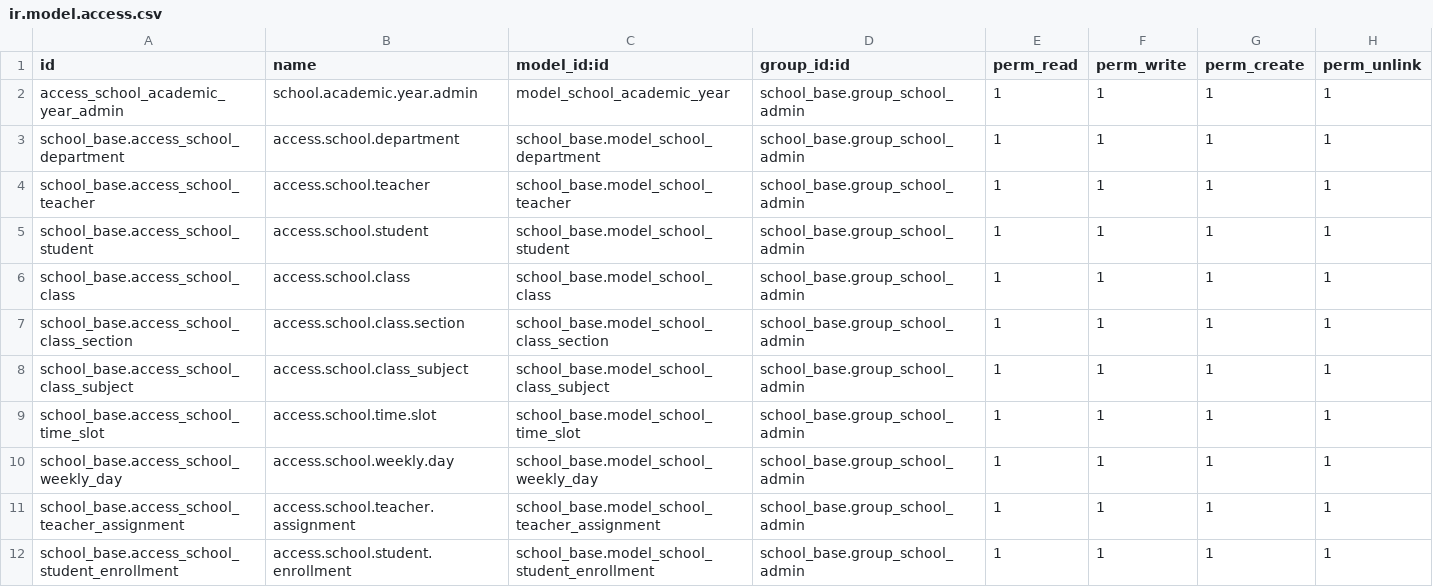
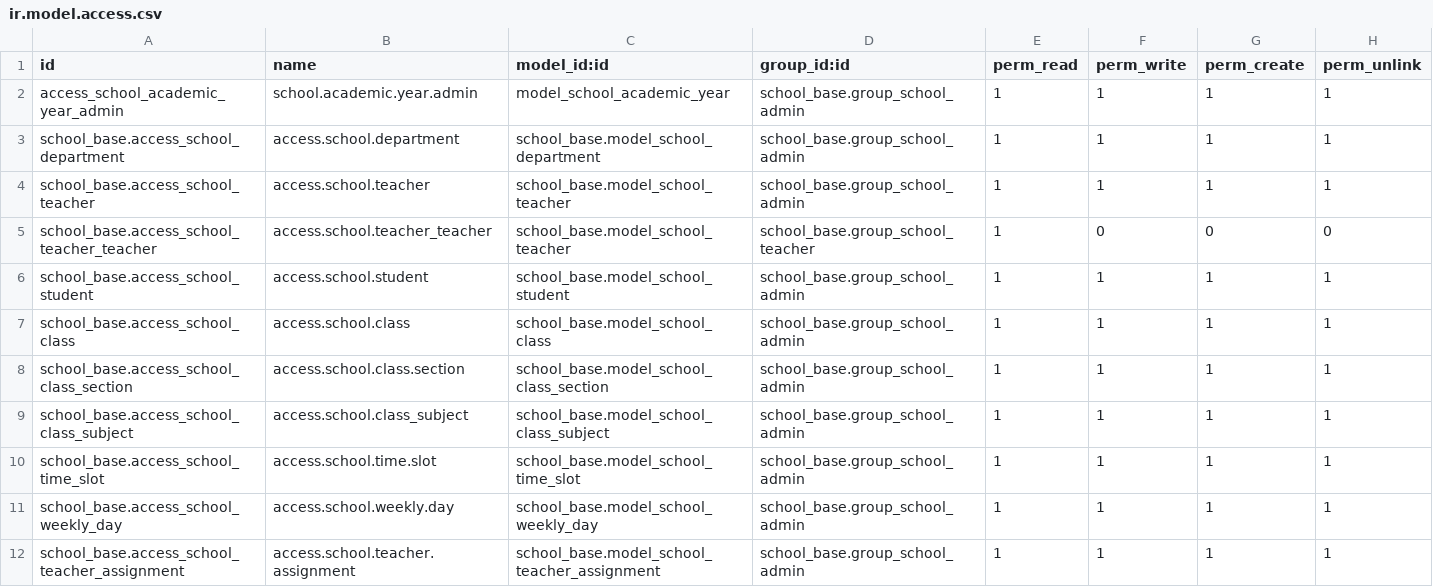
Before and after one commit to sohan964/school_base, a CSV file: security/ir.model.access.csv, drawn as a sheet; only a part is shown; the shorter side is filled out with more unchanged rows; the diff names each change by its address in the sheet, - before the commit and + after, or states it on an @@ line.

Commit message:
teacher problem solved

```diff
--- a/security/ir.model.access.csv
+++ b/security/ir.model.access.csv
+row 5: school_base.access_school_teacher_teacher | access.school.teacher_teacher | school_base.model_school_teacher | school_base.group_school_teacher | 1 | 0 | 0 | 0
```
Also changed, not shown: 2 other files.
